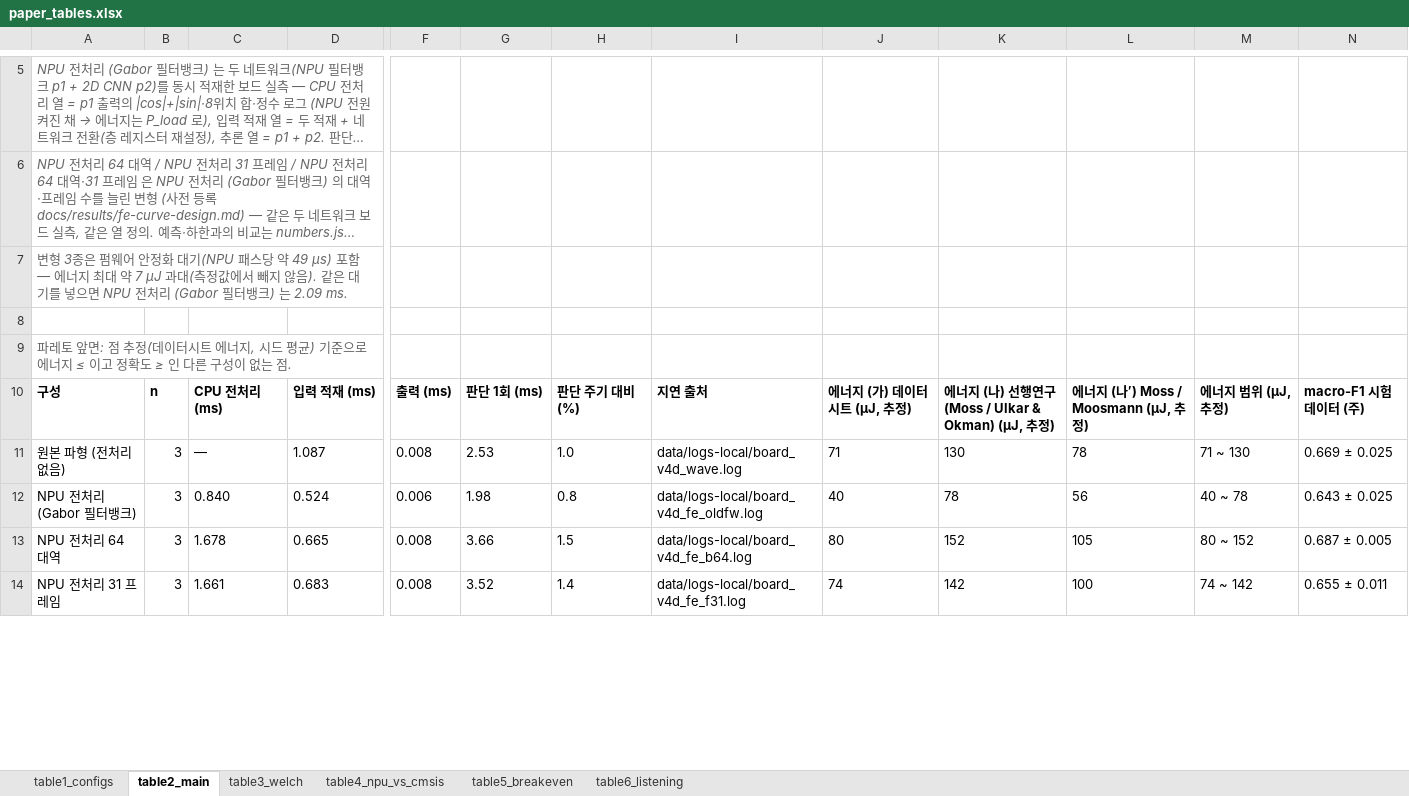
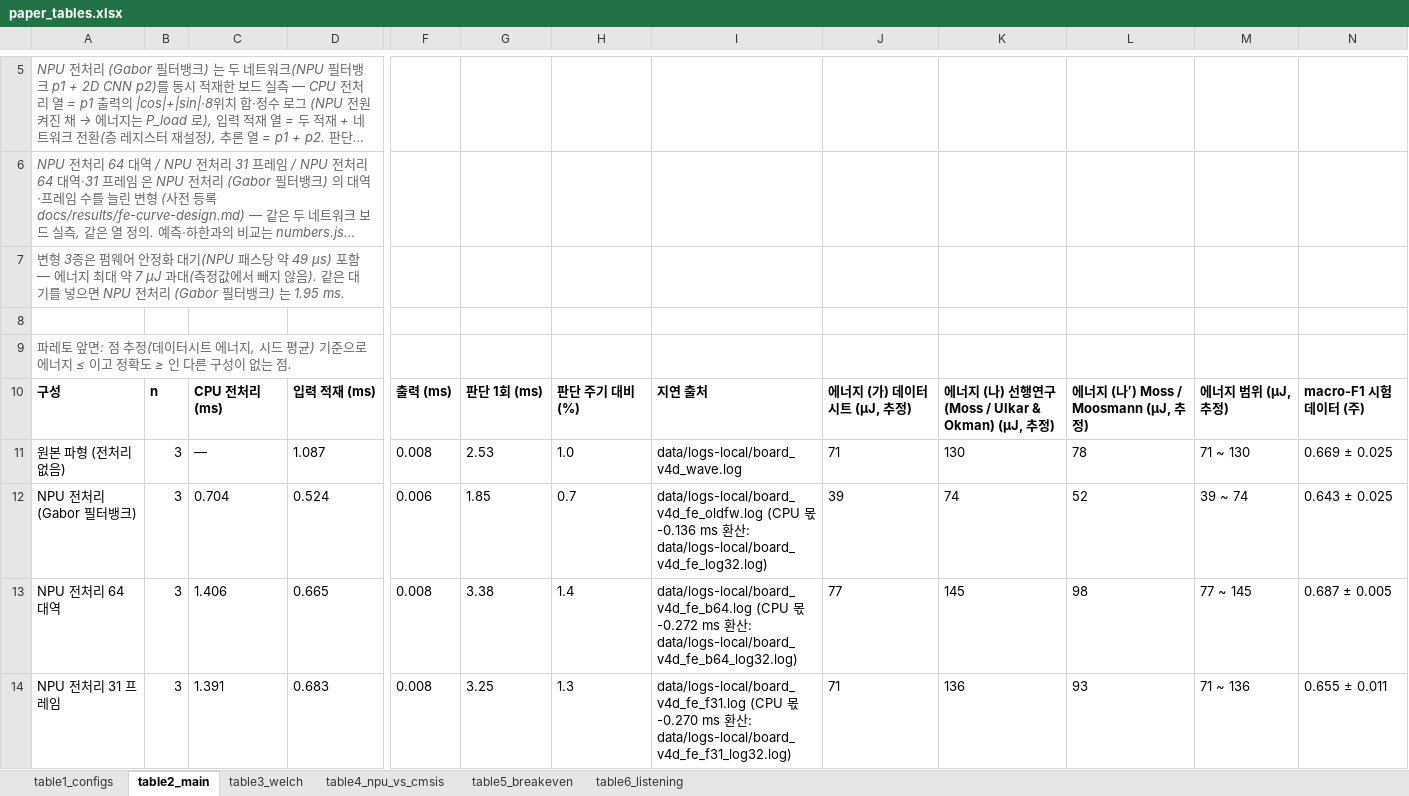
Before and after one commit to elponchis/max78000-proj, an Excel workbook: docs/paper/paper_tables.xlsx, sheet table2_main, drawn as a sheet; only a part is shown, gaps mark what is left out; long unchanged cells end in …; values as stored, in another font and other column widths than the file's, no borders; the diff covers the shown part only; the diff names each change by its address in the sheet, - before the commit and + after, or states it on an @@ line.

```diff
--- a/docs/paper/paper_tables.xlsx (sheet table2_main)
+++ b/docs/paper/paper_tables.xlsx (sheet table2_main)
-A7: …크) 는 2.09 ms.
+A7: …크) 는 1.95 ms.
-C12: 0.840
+C12: 0.704
-G12: 1.98
+G12: 1.85
-H12: 0.8
+H12: 0.7
-I12: data/logs-local/board_v4d_fe_oldfw.log
+I12: data/logs-local/board_v4d_fe_oldfw.log (CPU 몫 -0.136 ms 환산: data/logs-local/board_v4d_fe_log32.log)
-J12: 40
+J12: 39
-K12: 78
+K12: 74
-L12: 56
+L12: 52
-M12: 40 ~ 78
+M12: 39 ~ 74
-C13: 1.678
+C13: 1.406
-G13: 3.66
+G13: 3.38
-H13: 1.5
+H13: 1.4
-I13: data/logs-local/board_v4d_fe_b64.log
+I13: data/logs-local/board_v4d_fe_b64.log (CPU 몫 -0.272 ms 환산: data/logs-local/board_v4d_fe_b64_log32.log)
-J13: 80
+J13: 77
-K13: 152
+K13: 145
-L13: 105
+L13: 98
-M13: 80 ~ 152
+M13: 77 ~ 145
-C14: 1.661
+C14: 1.391
-G14: 3.52
+G14: 3.25
-H14: 1.4
+H14: 1.3
-I14: data/logs-local/board_v4d_fe_f31.log
+I14: data/logs-local/board_v4d_fe_f31.log (CPU 몫 -0.270 ms 환산: data/logs-local/board_v4d_fe_f31_log32.log)
-J14: 74
+J14: 71
-K14: 142
+K14: 136
-L14: 100
+L14: 93
-M14: 74 ~ 142
+M14: 71 ~ 136
```
Also changed, not shown: 8 edited cells elsewhere in this sheet, sheet table5_breakeven, 17 other files.
